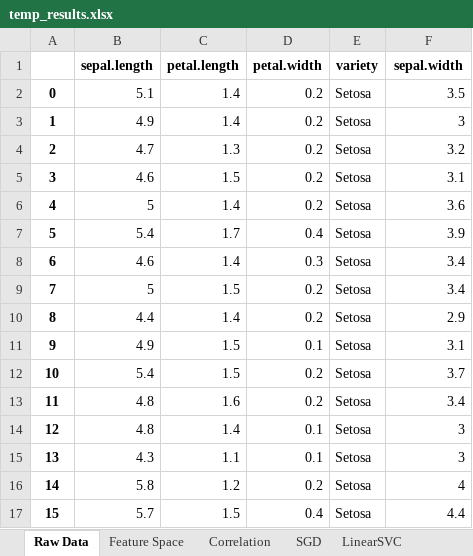
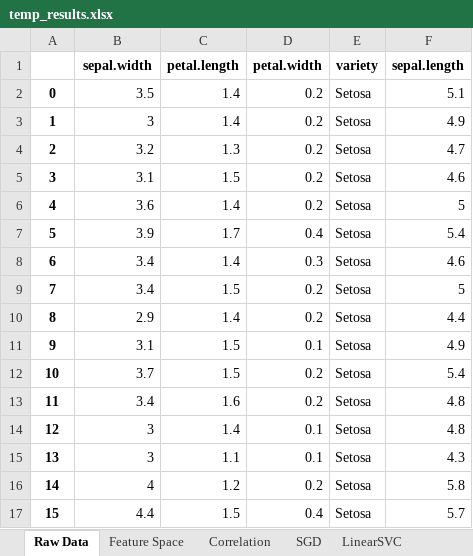
Before and after one commit to Leongreen/MichelangeloModeller, an Excel workbook: backend/temp_results.xlsx, sheet Raw Data, drawn as a sheet; only a part is shown; values as stored, in another font and other column widths than the file's, no borders; the diff covers the shown part only; the diff names each change by its address in the sheet, - before the commit and + after, or states it on an @@ line.

Commit message:
There is still a weird bug if you come back to the data cleaning page but in general it all seems to be working fine

```diff
--- a/backend/temp_results.xlsx (sheet Raw Data)
+++ b/backend/temp_results.xlsx (sheet Raw Data)
-B1: sepal.length
+B1: sepal.width
-F1: sepal.width
+F1: sepal.length
-B2 (sepal.width): 5.1
+B2 (sepal.width): 3.5
-F2 (sepal.length): 3.5
+F2 (sepal.length): 5.1
-B3 (sepal.width): 4.9
+B3 (sepal.width): 3
-F3 (sepal.length): 3
+F3 (sepal.length): 4.9
-B4 (sepal.width): 4.7
+B4 (sepal.width): 3.2
-F4 (sepal.length): 3.2
+F4 (sepal.length): 4.7
-B5 (sepal.width): 4.6
+B5 (sepal.width): 3.1
-F5 (sepal.length): 3.1
+F5 (sepal.length): 4.6
-B6 (sepal.width): 5
+B6 (sepal.width): 3.6
-F6 (sepal.length): 3.6
+F6 (sepal.length): 5
-B7 (sepal.width): 5.4
+B7 (sepal.width): 3.9
-F7 (sepal.length): 3.9
+F7 (sepal.length): 5.4
-B8 (sepal.width): 4.6
+B8 (sepal.width): 3.4
-F8 (sepal.length): 3.4
+F8 (sepal.length): 4.6
-B9 (sepal.width): 5
+B9 (sepal.width): 3.4
-F9 (sepal.length): 3.4
+F9 (sepal.length): 5
-B10 (sepal.width): 4.4
+B10 (sepal.width): 2.9
-F10 (sepal.length): 2.9
+F10 (sepal.length): 4.4
-B11 (sepal.width): 4.9
+B11 (sepal.width): 3.1
-F11 (sepal.length): 3.1
+F11 (sepal.length): 4.9
-B12 (sepal.width): 5.4
+B12 (sepal.width): 3.7
-F12 (sepal.length): 3.7
+F12 (sepal.length): 5.4
-B13 (sepal.width): 4.8
+B13 (sepal.width): 3.4
-F13 (sepal.length): 3.4
+F13 (sepal.length): 4.8
-B14 (sepal.width): 4.8
+B14 (sepal.width): 3
-F14 (sepal.length): 3
+F14 (sepal.length): 4.8
-B15 (sepal.width): 4.3
+B15 (sepal.width): 3
-F15 (sepal.length): 3
+F15 (sepal.length): 4.3
-B16 (sepal.width): 5.8
+B16 (sepal.width): 4
-F16 (sepal.length): 4
+F16 (sepal.length): 5.8
-B17 (sepal.width): 5.7
+B17 (sepal.width): 4.4
-F17 (sepal.length): 4.4
+F17 (sepal.length): 5.7
```
Also changed, not shown: 268 edited cells elsewhere in this sheet, sheet Feature Space, sheet Correlation, sheet MLP Neural Network, sheet Gaussian Process, sheet SGD, sheet LinearSVC, charts or pictures, 11 other files.
